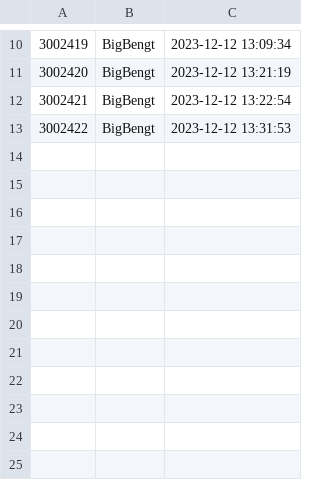
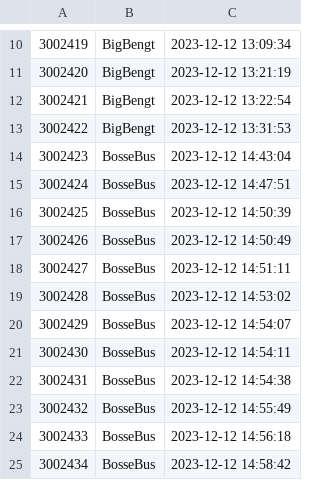
Before and after one commit to TobiasGoransson/SOS23Fashion, a CSV file: bin/Debug/net6.0-windows/OrderLists/AllOrders.csv, drawn as a sheet; only a part is shown, gaps mark what is left out; the diff names each change by its address in the sheet, - before the commit and + after, or states it on an @@ line.

```diff
--- a/bin/Debug/net6.0-windows/OrderLists/AllOrders.csv
+++ b/bin/Debug/net6.0-windows/OrderLists/AllOrders.csv
+row 14: 3002423 | BosseBus | 2023-12-12 14:43:04
+row 15: 3002424 | BosseBus | 2023-12-12 14:47:51
+row 16: 3002425 | BosseBus | 2023-12-12 14:50:39
+row 17: 3002426 | BosseBus | 2023-12-12 14:50:49
+row 18: 3002427 | BosseBus | 2023-12-12 14:51:11
+row 19: 3002428 | BosseBus | 2023-12-12 14:53:02
+row 20: 3002429 | BosseBus | 2023-12-12 14:54:07
+row 21: 3002430 | BosseBus | 2023-12-12 14:54:11
+row 22: 3002431 | BosseBus | 2023-12-12 14:54:38
+row 23: 3002432 | BosseBus | 2023-12-12 14:55:49
+row 24: 3002433 | BosseBus | 2023-12-12 14:56:18
+row 25: 3002434 | BosseBus | 2023-12-12 14:58:42
```
Also changed, not shown: 10 other files.
